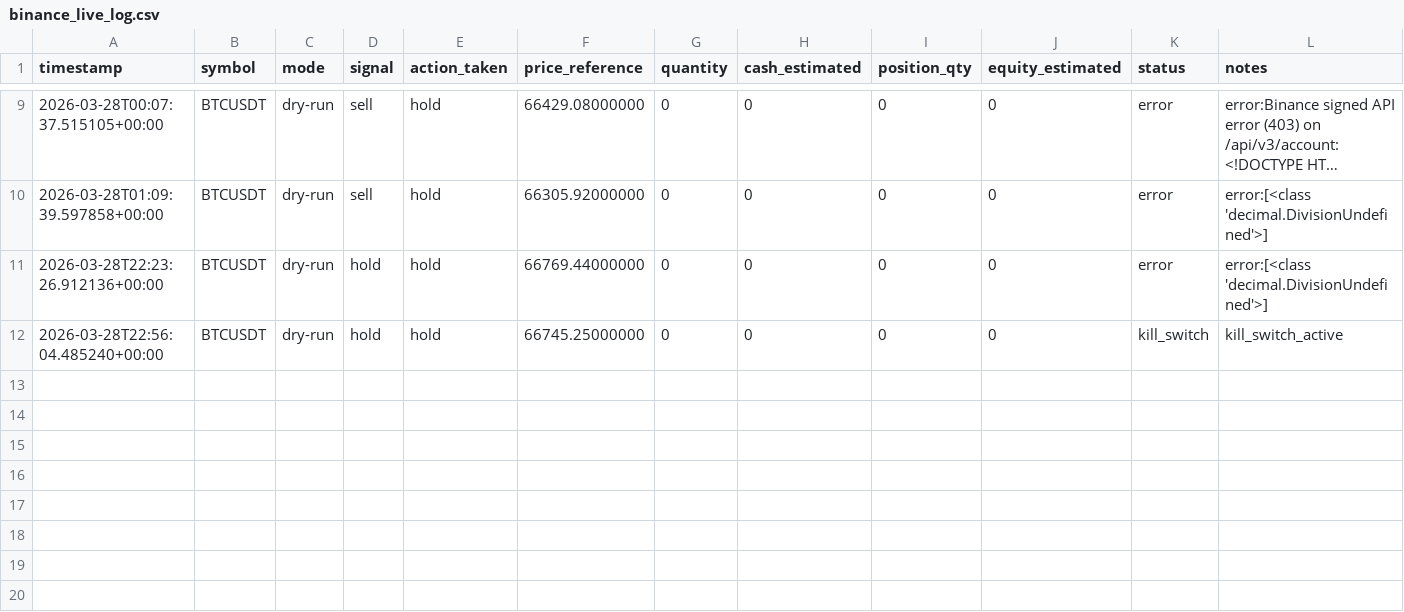
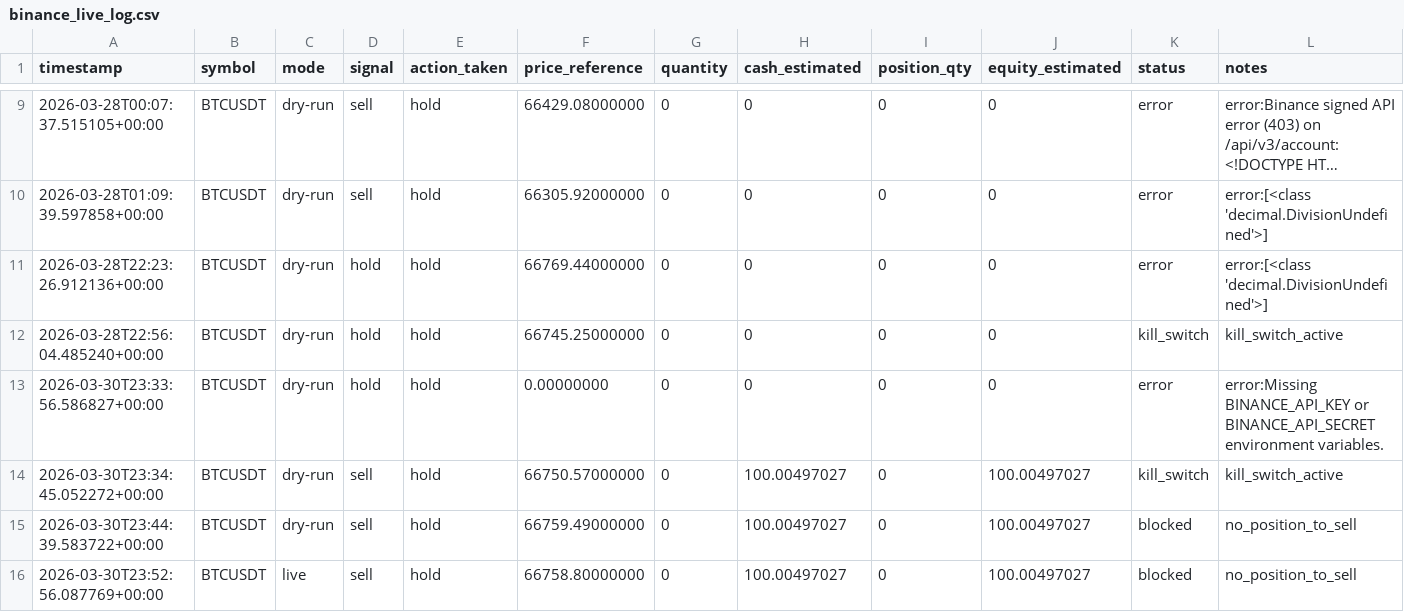
Before and after one commit to Juamchosky/trading-bot, a CSV file: binance_live_log.csv, drawn as a sheet; only a part is shown, gaps mark what is left out; long unchanged cells end in …; the diff names each change by its address in the sheet, - before the commit and + after, or states it on an @@ line.

Commit message:
feat: validate first live-controlled Binance execution with correct hold behavior and real account state

```diff
--- a/binance_live_log.csv
+++ b/binance_live_log.csv
+row 13: 2026-03-30T23:33:56.586827+00:00 | BTCUSDT | dry-run | hold | hold | 0.00000000 | 0 | 0 | 0 | 0 | error | error:Missing BINANCE_API_KEY or BINANCE_API_SECRET environment variables.
+row 14: 2026-03-30T23:34:45.052272+00:00 | BTCUSDT | dry-run | sell | hold | 66750.57000000 | 0 | 100.00497027 | 0 | 100.00497027 | kill_switch | kill_switch_active
+row 15: 2026-03-30T23:44:39.583722+00:00 | BTCUSDT | dry-run | sell | hold | 66759.49000000 | 0 | 100.00497027 | 0 | 100.00497027 | blocked | no_position_to_sell
+row 16: 2026-03-30T23:52:56.087769+00:00 | BTCUSDT | live | sell | hold | 66758.80000000 | 0 | 100.00497027 | 0 | 100.00497027 | blocked | no_position_to_sell
```
Also changed, not shown: 1 other file.
